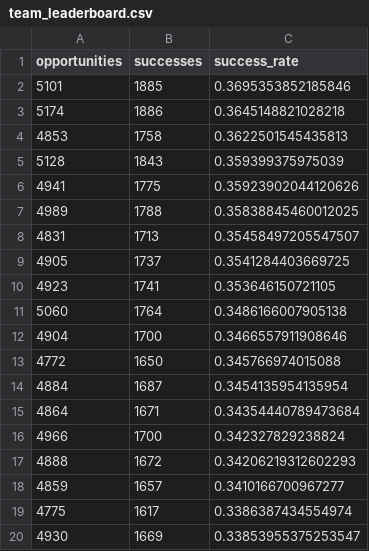
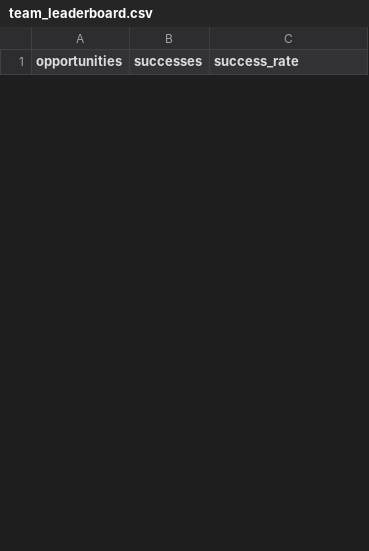
Before and after one commit to cadegadman/gadmananalytics, a CSV file: data/2026/team_leaderboard.csv, drawn as a sheet; only a part is shown; the diff covers the shown part only.

```diff
--- a/data/2026/team_leaderboard.csv
+++ b/data/2026/team_leaderboard.csv
@@ -1,20 +1 @@
 opportunities,successes,success_rate
-5101,1885,0.3695353852185846
-5174,1886,0.3645148821028218
-4853,1758,0.3622501545435813
-5128,1843,0.359399375975039
-4941,1775,0.35923902044120626
-4989,1788,0.35838845460012025
-4831,1713,0.35458497205547507
-4905,1737,0.3541284403669725
-4923,1741,0.353646150721105
-5060,1764,0.3486166007905138
-4904,1700,0.3466557911908646
-4772,1650,0.345766974015088
-4884,1687,0.3454135954135954
-4864,1671,0.34354440789473684
-4966,1700,0.342327829238824
-4888,1672,0.34206219312602293
-4859,1657,0.3410166700967277
-4775,1617,0.3386387434554974
-4930,1669,0.33853955375253547
```
Also changed, not shown: 30 added rows and 11 removed rows elsewhere in this file, data/2026/player_leaderboard.csv.
